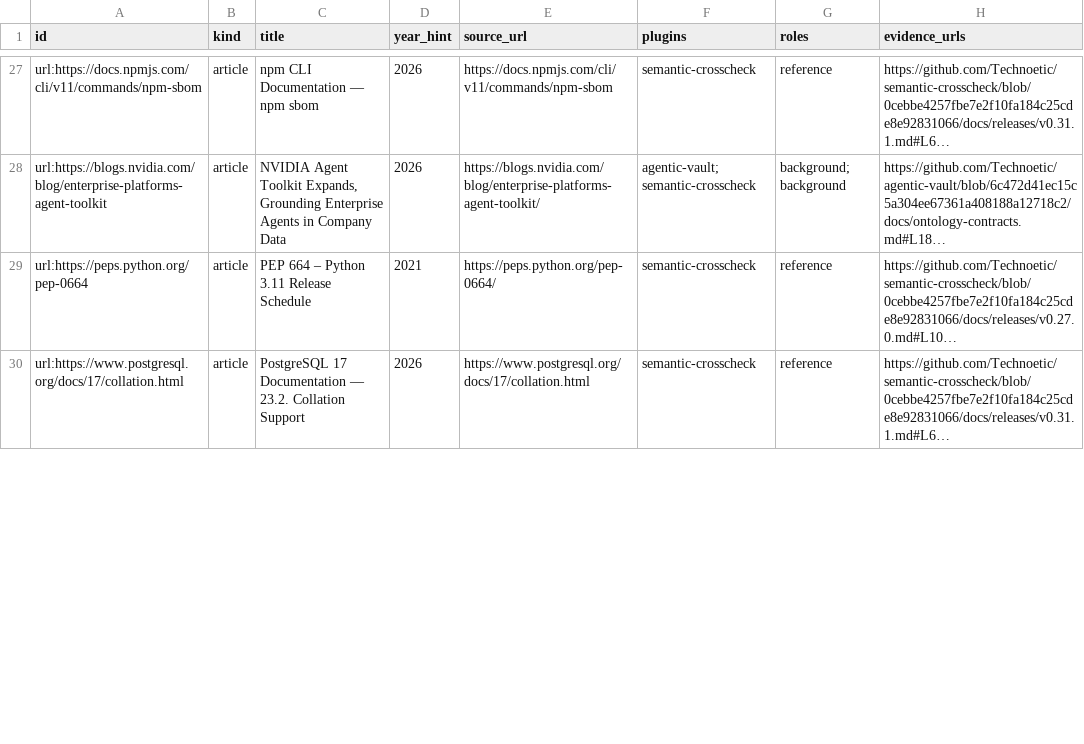
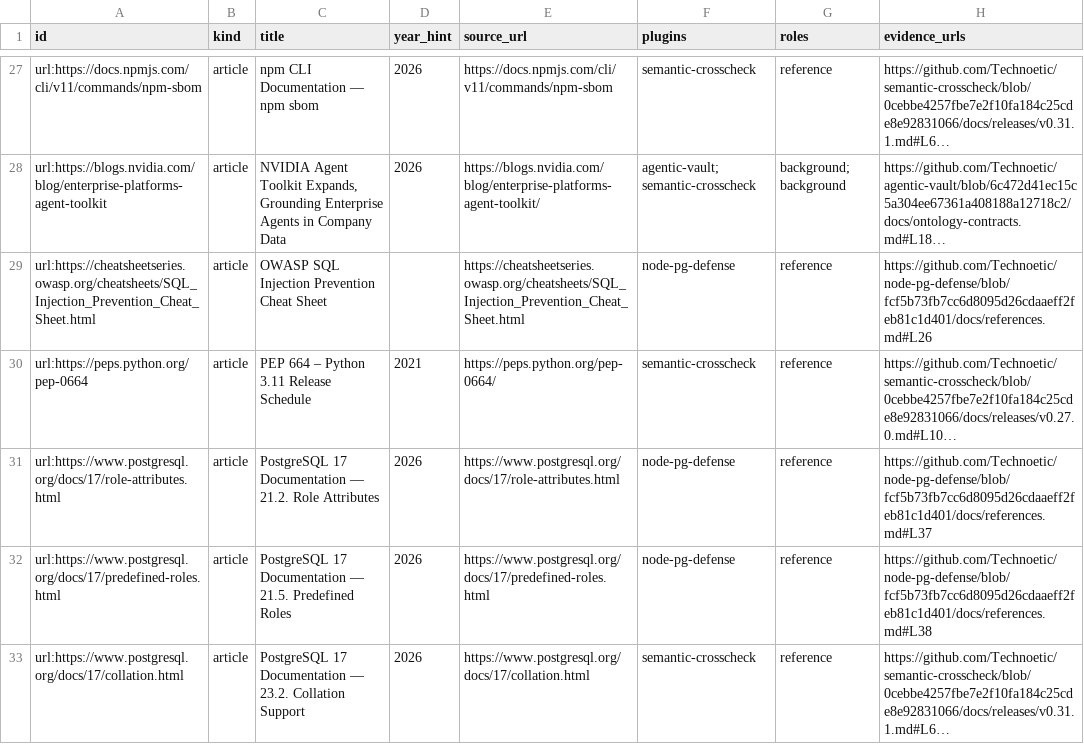
Before and after one commit to Technoetic/reference-atlas, a CSV file: data/catalog.csv, drawn as a sheet; only a part is shown, gaps mark what is left out; long unchanged cells end in …; the diff covers the shown part only; the diff names each change by its address in the sheet, - before the commit and + after, or states it on an @@ line.

Commit message:
feat: add Node PG Defense as third axis with 21 references and card-252..268 artwork (#22)

```diff
--- a/data/catalog.csv
+++ b/data/catalog.csv
+row 29: url:https://cheatsheetseries.owasp.org/cheatsheets/SQL_Injection_Prevention_Cheat_Sheet.html | article | OWASP SQL Injection Prevention Cheat Sheet |  | https://cheatsheetseries.owasp.org/cheatsheets/SQL_Injection_Prevention_Cheat_Sheet.html | node-pg-defense | reference | https://github.com/Technoetic/node-pg-defense/blob/fcf5b73fb7cc6d8095d26cdaaeff2feb81c1d401/docs/references.md#L26
+row 31: url:https://www.postgresql.org/docs/17/role-attributes.html | article | PostgreSQL 17 Documentation — 21.2. Role Attributes | 2026 | https://www.postgresql.org/docs/17/role-attributes.html | node-pg-defense | reference | https://github.com/Technoetic/node-pg-defense/blob/fcf5b73fb7cc6d8095d26cdaaeff2feb81c1d401/docs/references.md#L37
+row 32: url:https://www.postgresql.org/docs/17/predefined-roles.html | article | PostgreSQL 17 Documentation — 21.5. Predefined Roles | 2026 | https://www.postgresql.org/docs/17/predefined-roles.html | node-pg-defense | reference | https://github.com/Technoetic/node-pg-defense/blob/fcf5b73fb7cc6d8095d26cdaaeff2feb81c1d401/docs/references.md#L38
```
Also changed, not shown: 14 added rows and 12 edited cells elsewhere in this file, 40 other files.
